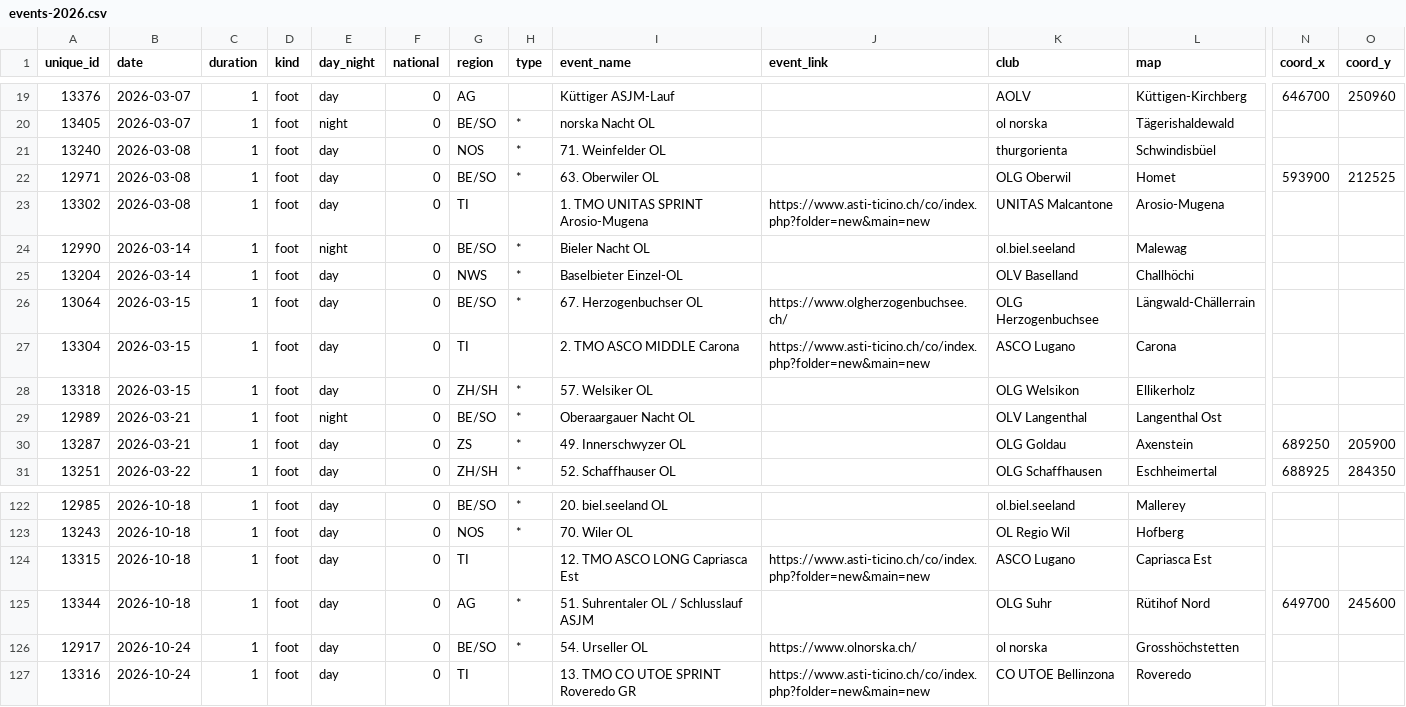
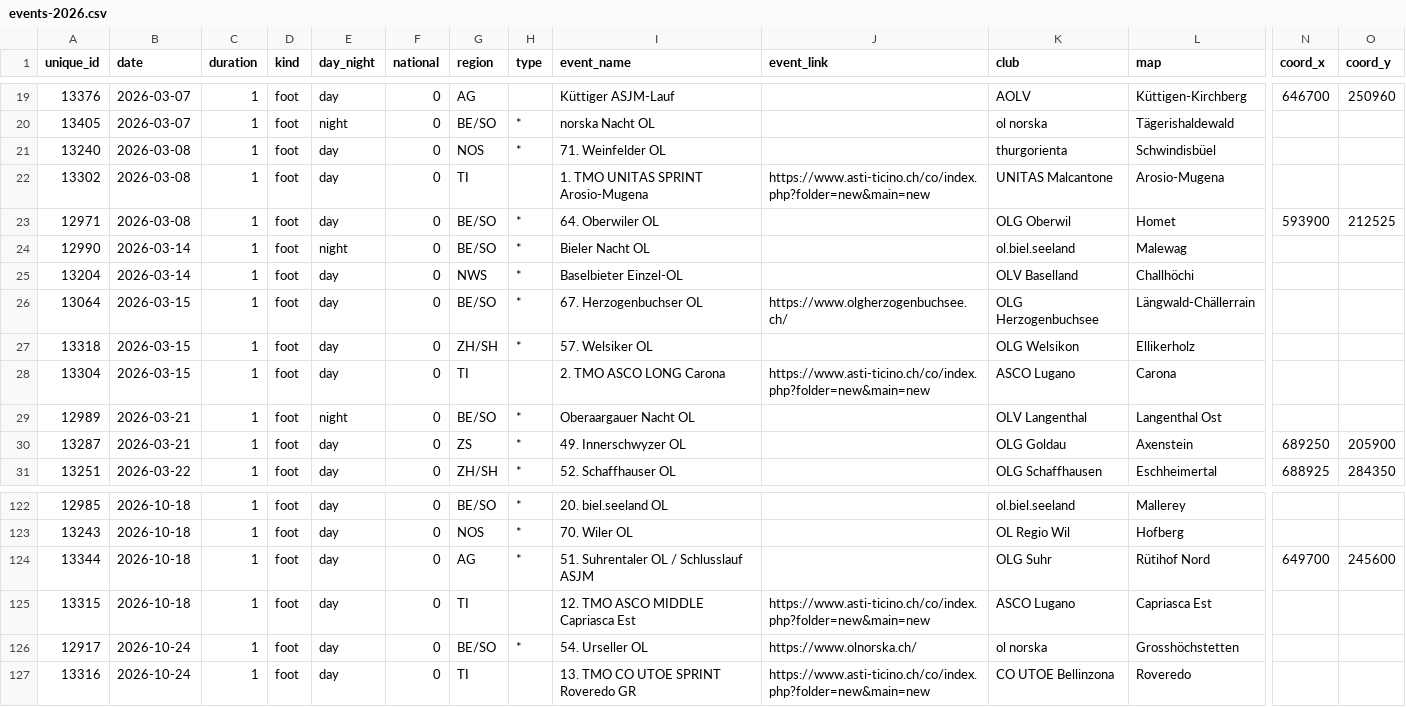
Before and after one commit to fabianHueni/swiss-orienteering-events, a CSV file: public/data/events-2026.csv, drawn as a sheet; only a part is shown, gaps mark what is left out; removed rows and columns are numbered as before the commit, all else as after; rows hold the shown columns only; the diff names each change by its address in the sheet, - before the commit and + after, or states it on an @@ line.

```diff
--- a/public/data/events-2026.csv
+++ b/public/data/events-2026.csv
-row 22: 12971 | 2026-03-08 | 1 | foot | day | 0 | BE/SO | * | 63. Oberwiler OL |  | OLG Oberwil | Homet | 593900 | 212525
+row 23: 12971 | 2026-03-08 | 1 | foot | day | 0 | BE/SO | * | 64. Oberwiler OL |  | OLG Oberwil | Homet | 593900 | 212525
-row 27: 13304 | 2026-03-15 | 1 | foot | day | 0 | TI |  | 2. TMO ASCO MIDDLE Carona | https://www.asti-ticino.ch/co/index.php?folder=new&main=new | ASCO Lugano | Carona
+row 28: 13304 | 2026-03-15 | 1 | foot | day | 0 | TI |  | 2. TMO ASCO LONG Carona | https://www.asti-ticino.ch/co/index.php?folder=new&main=new | ASCO Lugano | Carona
-row 124: 13315 | 2026-10-18 | 1 | foot | day | 0 | TI |  | 12. TMO ASCO LONG Capriasca Est | https://www.asti-ticino.ch/co/index.php?folder=new&main=new | ASCO Lugano | Capriasca Est
+row 125: 13315 | 2026-10-18 | 1 | foot | day | 0 | TI |  | 12. TMO ASCO MIDDLE Capriasca Est | https://www.asti-ticino.ch/co/index.php?folder=new&main=new | ASCO Lugano | Capriasca Est
```
